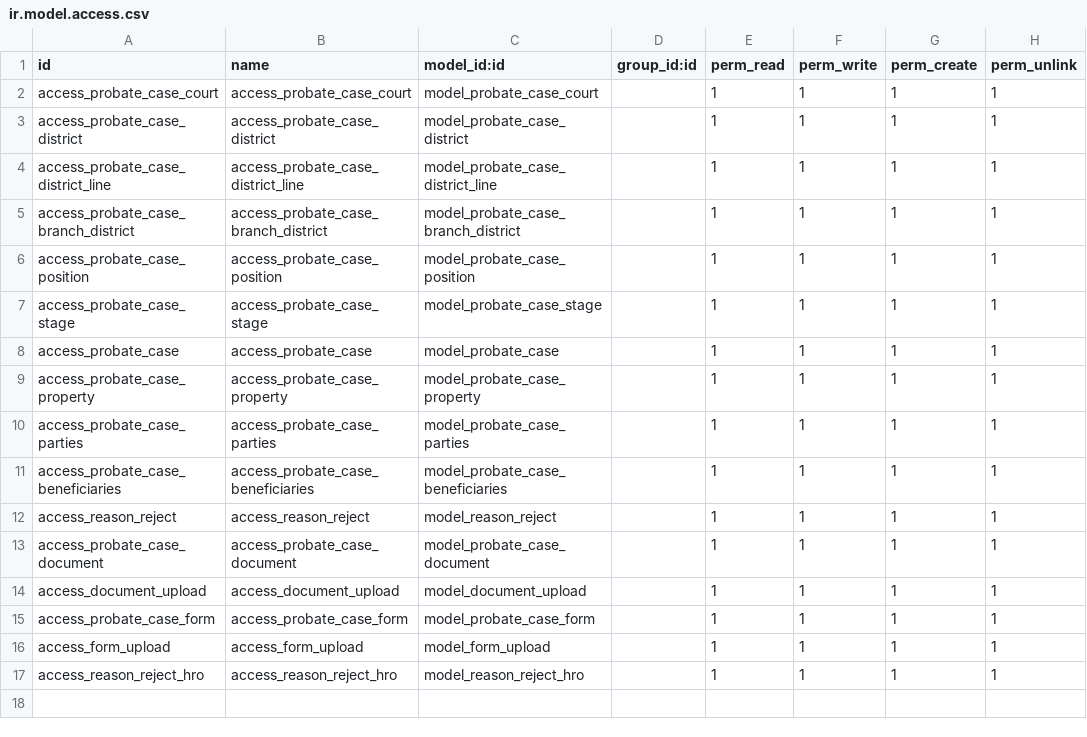
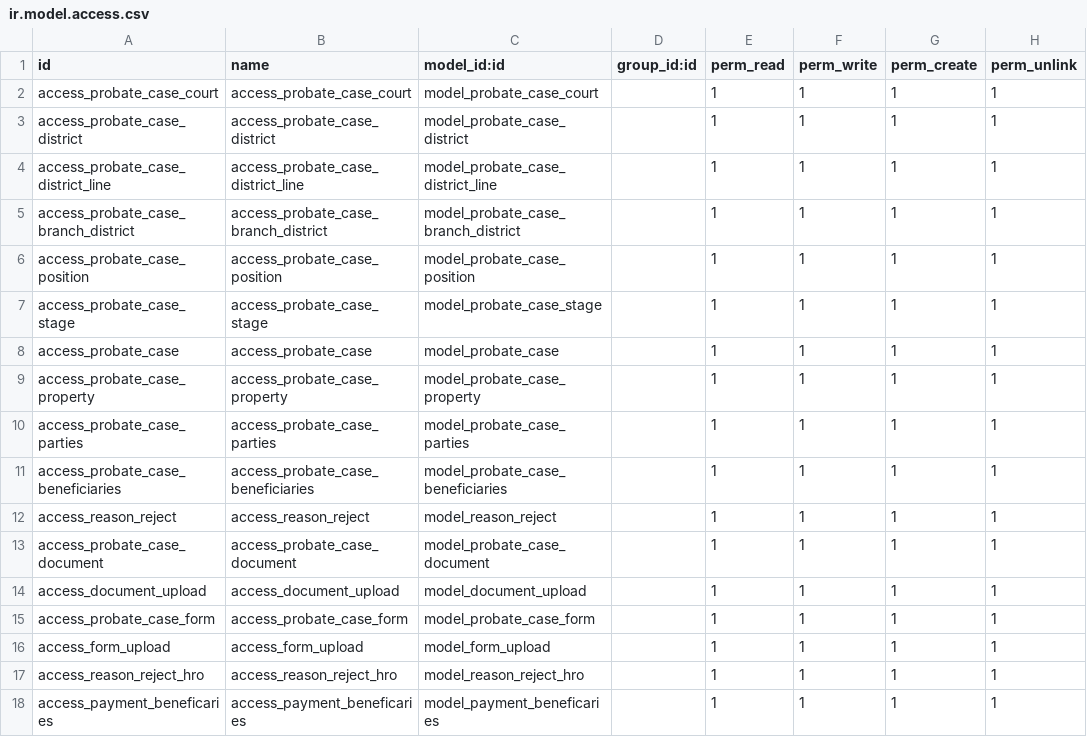
Before and after one commit to bhadawi404/custom_addons_v16, a CSV file: porbate_case_management/security/ir.model.access.csv, drawn as a sheet; the diff names each change by its address in the sheet, - before the commit and + after, or states it on an @@ line.

Commit message:
payment

```diff
--- a/porbate_case_management/security/ir.model.access.csv
+++ b/porbate_case_management/security/ir.model.access.csv
+row 18: access_payment_beneficaries | access_payment_beneficaries | model_payment_beneficaries |  | 1 | 1 | 1 | 1
```
Also changed, not shown: 2 other files.
